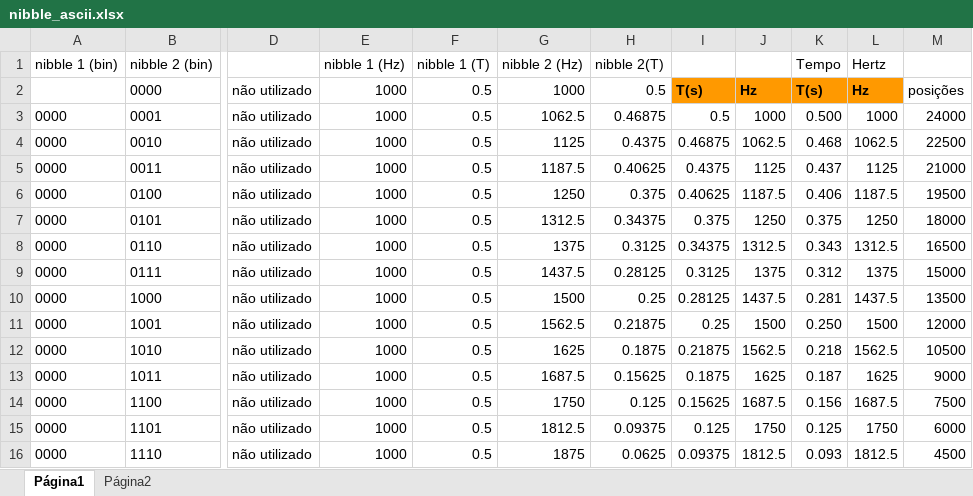
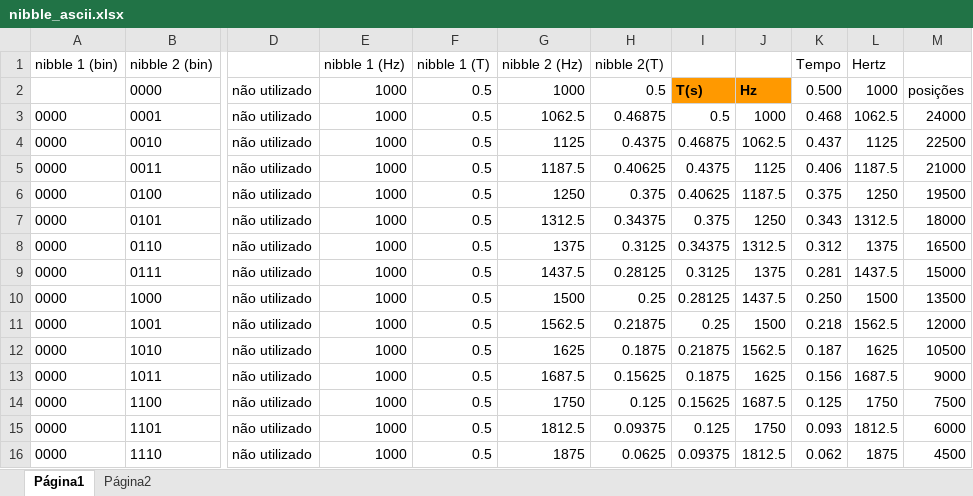
Before and after one commit to viranzani/modem_audio, an Excel workbook: nibble_ascii.xlsx, sheet Página1, drawn as a sheet; only a part is shown, gaps mark what is left out; values as stored, in another font and other column widths than the file's, no borders; charts and pictures not drawn; the diff covers the shown part only; the diff names each change by its address in the sheet, - before the commit and + after, or states it on an @@ line.

```diff
--- a/nibble_ascii.xlsx (sheet Página1)
+++ b/nibble_ascii.xlsx (sheet Página1)
-K2 (Tempo): T(s)
+K2 (Tempo): 0.500
@@ K2:L2 fill: #FF9900 → none, bold: on → off @@
-L2 (Hertz): Hz
+L2 (Hertz): 1000
-K3 (Tempo): 0.500
+K3 (Tempo): 0.468
-L3 (Hertz): 1000
+L3 (Hertz): 1062.5
-K4 (Tempo): 0.468
+K4 (Tempo): 0.437
-L4 (Hertz): 1062.5
+L4 (Hertz): 1125
-K5 (Tempo): 0.437
+K5 (Tempo): 0.406
-L5 (Hertz): 1125
+L5 (Hertz): 1187.5
-K6 (Tempo): 0.406
+K6 (Tempo): 0.375
-L6 (Hertz): 1187.5
+L6 (Hertz): 1250
-K7 (Tempo): 0.375
+K7 (Tempo): 0.343
-L7 (Hertz): 1250
+L7 (Hertz): 1312.5
-K8 (Tempo): 0.343
+K8 (Tempo): 0.312
-L8 (Hertz): 1312.5
+L8 (Hertz): 1375
-K9 (Tempo): 0.312
+K9 (Tempo): 0.281
-L9 (Hertz): 1375
+L9 (Hertz): 1437.5
-K10 (Tempo): 0.281
+K10 (Tempo): 0.250
-L10 (Hertz): 1437.5
+L10 (Hertz): 1500
-K11 (Tempo): 0.250
+K11 (Tempo): 0.218
-L11 (Hertz): 1500
+L11 (Hertz): 1562.5
-K12 (Tempo): 0.218
+K12 (Tempo): 0.187
-L12 (Hertz): 1562.5
+L12 (Hertz): 1625
-K13 (Tempo): 0.187
+K13 (Tempo): 0.156
-L13 (Hertz): 1625
+L13 (Hertz): 1687.5
-K14 (Tempo): 0.156
+K14 (Tempo): 0.125
-L14 (Hertz): 1687.5
+L14 (Hertz): 1750
-K15 (Tempo): 0.125
+K15 (Tempo): 0.093
-L15 (Hertz): 1750
+L15 (Hertz): 1812.5
-K16 (Tempo): 0.093
+K16 (Tempo): 0.062
-L16 (Hertz): 1812.5
+L16 (Hertz): 1875
```
Also changed, not shown: 6 edited cells elsewhere in this sheet, 4 other files.
